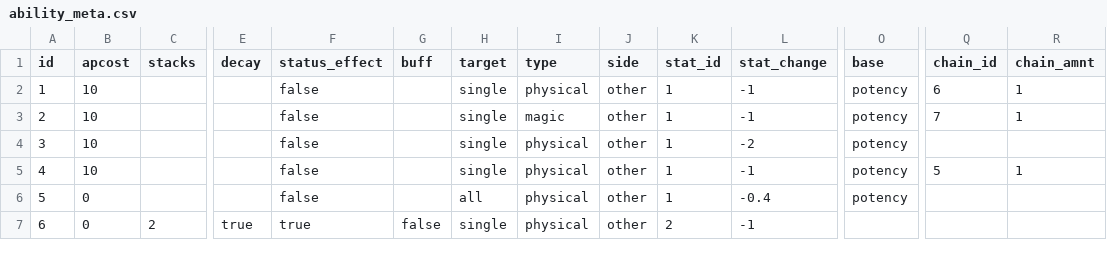
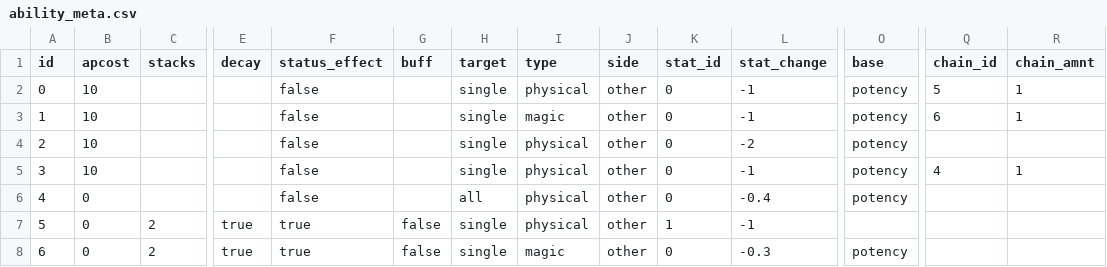
Before and after one commit to ashley-yu-0306/DeusBOT, a CSV file: data/ability_meta.csv, drawn as a sheet; only a part is shown, gaps mark what is left out; addresses are those after the commit; rows hold the shown columns only; the diff covers the shown part only; the diff names each change by its address in the sheet, - before the commit and + after, or states it on an @@ line.

```diff
--- a/data/ability_meta.csv
+++ b/data/ability_meta.csv
+row 2: 0 | 10 |  |  | false |  | single | physical | other | 0 | -1 | potency | 5 | 1
-I3 (type): physical
+I3 (type): magic
-K3:K6 (stat_id): 1
+K3:K6 (stat_id): 0
-I4 (type): magic
+I4 (type): physical
-L4 (stat_change): -1
+L4 (stat_change): -2
-Q4 (chain_id): 7
+Q4 (chain_id): (empty)
-R4 (chain_amnt): 1
+R4 (chain_amnt): (empty)
-L5 (stat_change): -2
+L5 (stat_change): -1
-Q5 (chain_id): (empty)
+Q5 (chain_id): 4
-R5 (chain_amnt): (empty)
+R5 (chain_amnt): 1
-B6 (apcost): 10
+B6 (apcost): 0
-H6 (target): single
+H6 (target): all
-L6 (stat_change): -1
+L6 (stat_change): -0.4
-Q6 (chain_id): 5
+Q6 (chain_id): (empty)
-R6 (chain_amnt): 1
+R6 (chain_amnt): (empty)
-C7 (stacks): (empty)
+C7 (stacks): 2
-E7 (decay): (empty)
+E7 (decay): true
-F7 (status_effect): false
+F7 (status_effect): true
-G7 (buff): (empty)
+G7 (buff): false
-H7 (target): all
+H7 (target): single
-L7 (stat_change): -0.4
+L7 (stat_change): -1
-O7 (base): potency
+O7 (base): (empty)
-I8 (type): physical
+I8 (type): magic
-K8 (stat_id): 2
+K8 (stat_id): 0
-L8 (stat_change): -1
+L8 (stat_change): -0.3
-O8 (base): (empty)
+O8 (base): potency
```
Also changed, not shown: 1 removed row and 43 edited cells elsewhere in this file, data/ability_desc.csv, data/classes.csv, 40 other files.
